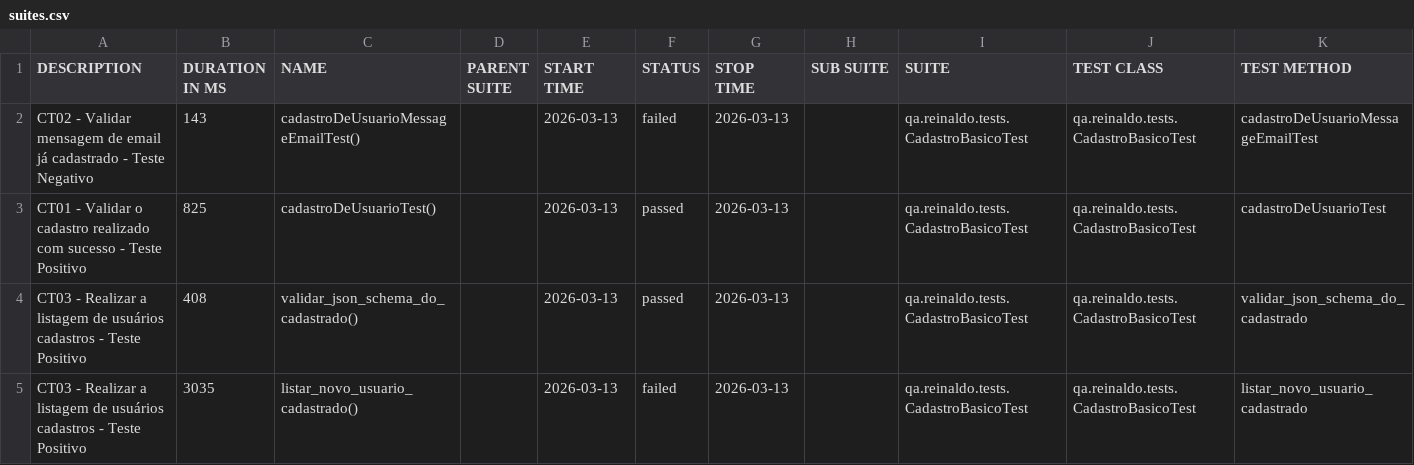
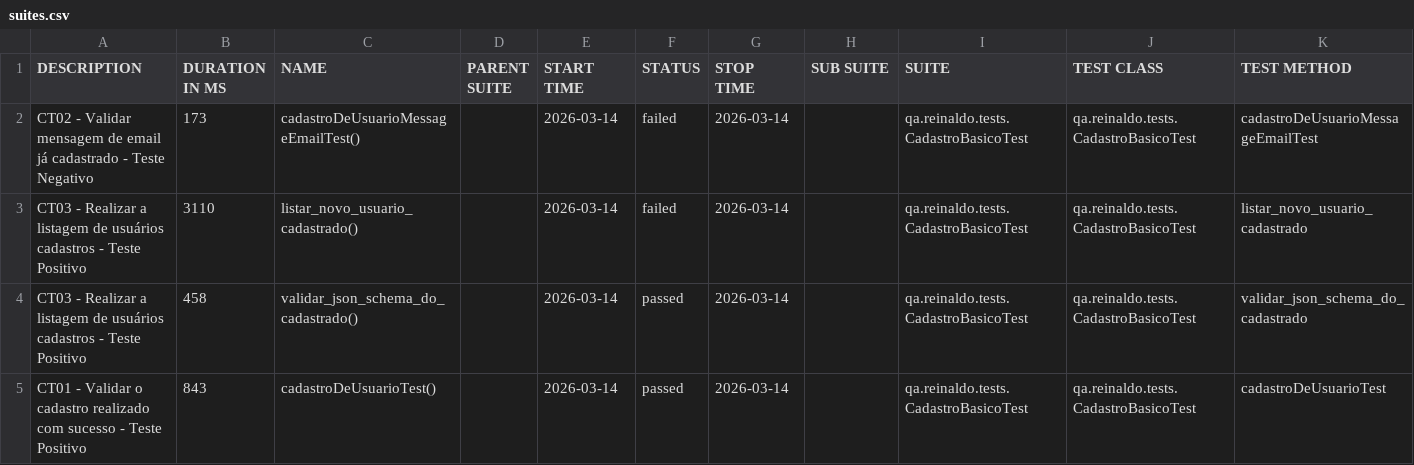
Before and after one commit to reinaldorossetti/rest-assured-kotlin, a CSV file: data/suites.csv, drawn as a sheet.

```diff
--- a/data/suites.csv
+++ b/data/suites.csv
@@ -1,5 +1,5 @@
 "DESCRIPTION","DURATION IN MS","NAME","PARENT SUITE","START TIME","STATUS","STOP TIME","SUB SUITE","SUITE","TEST CLASS","TEST METHOD"
-"CT02 - Validar mensagem de email já cadastrado - Teste Negativo","143","cadastroDeUsuarioMessageEmailTest()","","2026-03-13","failed","2026-03-13","","qa.reinaldo.tests.CadastroBasicoTest","qa.reinaldo.tests.CadastroBasicoTest","cadastroDeUsuarioMessageEmailTest"
-"CT01 - Validar o cadastro realizado com sucesso - Teste Positivo","825","cadastroDeUsuarioTest()","","2026-03-13","passed","2026-03-13","","qa.reinaldo.tests.CadastroBasicoTest","qa.reinaldo.tests.CadastroBasicoTest","cadastroDeUsuarioTest"
-"CT03 - Realizar a listagem de usuários cadastros - Teste Positivo","408","validar_json_schema_do_cadastrado()","","2026-03-13","passed","2026-03-13","","qa.reinaldo.tests.CadastroBasicoTest","qa.reinaldo.tests.CadastroBasicoTest","validar_json_schema_do_cadastrado"
-"CT03 - Realizar a listagem de usuários cadastros - Teste Positivo","3035","listar_novo_usuario_cadastrado()","","2026-03-13","failed","2026-03-13","","qa.reinaldo.tests.CadastroBasicoTest","qa.reinaldo.tests.CadastroBasicoTest","listar_novo_usuario_cadastrado"
+"CT02 - Validar mensagem de email já cadastrado - Teste Negativo","173","cadastroDeUsuarioMessageEmailTest()","","2026-03-14","failed","2026-03-14","","qa.reinaldo.tests.CadastroBasicoTest","qa.reinaldo.tests.CadastroBasicoTest","cadastroDeUsuarioMessageEmailTest"
+"CT03 - Realizar a listagem de usuários cadastros - Teste Positivo","3110","listar_novo_usuario_cadastrado()","","2026-03-14","failed","2026-03-14","","qa.reinaldo.tests.CadastroBasicoTest","qa.reinaldo.tests.CadastroBasicoTest","listar_novo_usuario_cadastrado"
+"CT03 - Realizar a listagem de usuários cadastros - Teste Positivo","458","validar_json_schema_do_cadastrado()","","2026-03-14","passed","2026-03-14","","qa.reinaldo.tests.CadastroBasicoTest","qa.reinaldo.tests.CadastroBasicoTest","validar_json_schema_do_cadastrado"
+"CT01 - Validar o cadastro realizado com sucesso - Teste Positivo","843","cadastroDeUsuarioTest()","","2026-03-14","passed","2026-03-14","","qa.reinaldo.tests.CadastroBasicoTest","qa.reinaldo.tests.CadastroBasicoTest","cadastroDeUsuarioTest"
```
Also changed, not shown: 23 other files.
